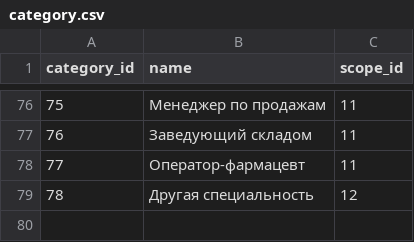
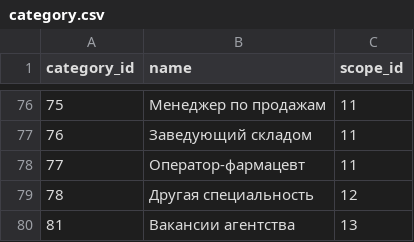
Before and after one commit to wastrox/medical, a CSV file: category.csv, drawn as a sheet; only a part is shown, gaps mark what is left out; the diff names each change by its address in the sheet, - before the commit and + after, or states it on an @@ line.

```diff
--- a/category.csv
+++ b/category.csv
+row 80: 81 | Вакансии агентства | 13
```
Also changed, not shown: scope.csv, 10 other files.
